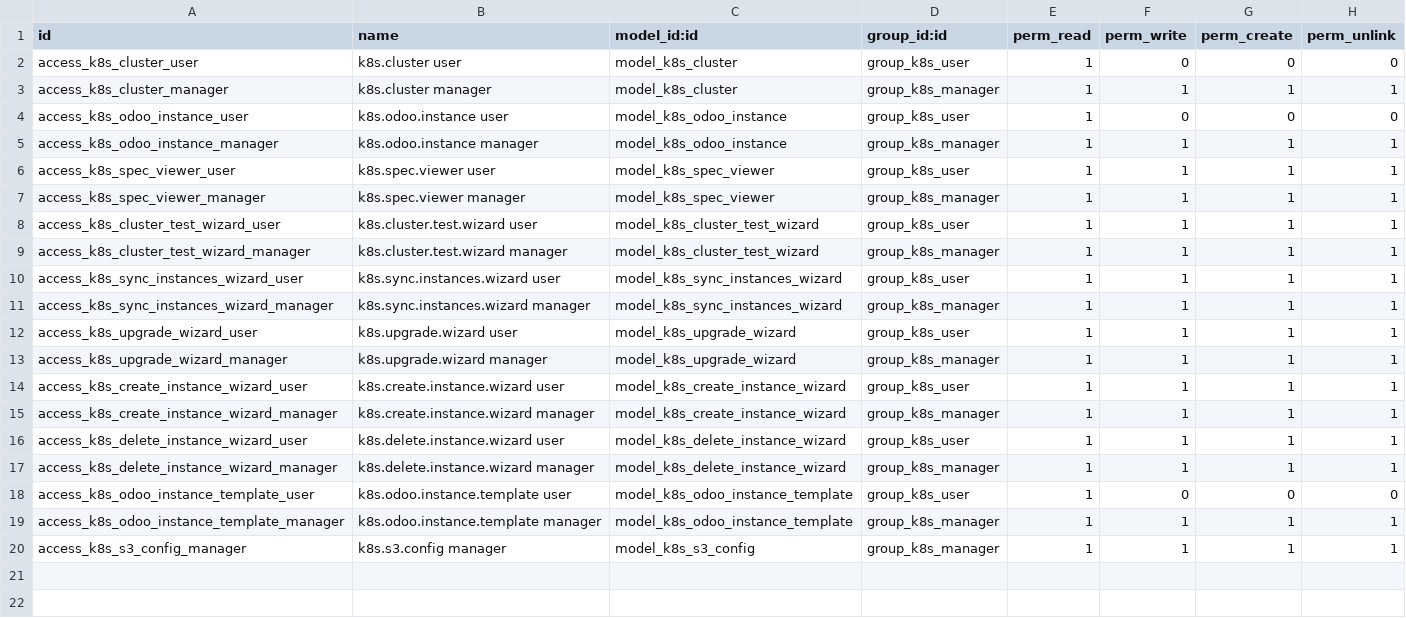
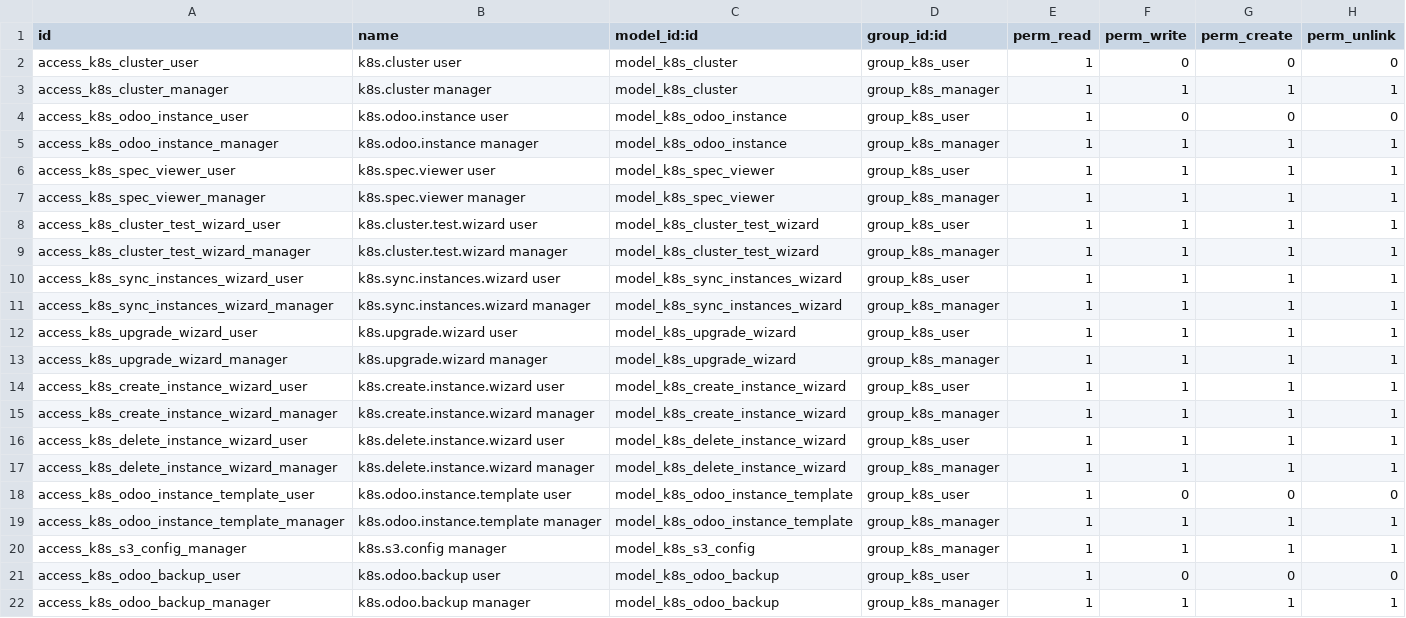
Before and after one commit to bemade/bemade-addons, a CSV file: k8s_odoo_manager/security/ir.model.access.csv, drawn as a sheet.

Commit message:
changes to allow for backups tracking

```diff
--- a/k8s_odoo_manager/security/ir.model.access.csv
+++ b/k8s_odoo_manager/security/ir.model.access.csv
@@ -20 +20,3 @@ access_k8s_odoo_instance_template_manager,k8s.odoo.instance.template manager,mod
 access_k8s_s3_config_manager,k8s.s3.config manager,model_k8s_s3_config,group_k8s_manager,1,1,1,1
+access_k8s_odoo_backup_user,k8s.odoo.backup user,model_k8s_odoo_backup,group_k8s_user,1,0,0,0
+access_k8s_odoo_backup_manager,k8s.odoo.backup manager,model_k8s_odoo_backup,group_k8s_manager,1,1,1,1
```
Also changed, not shown: 11 other files.
